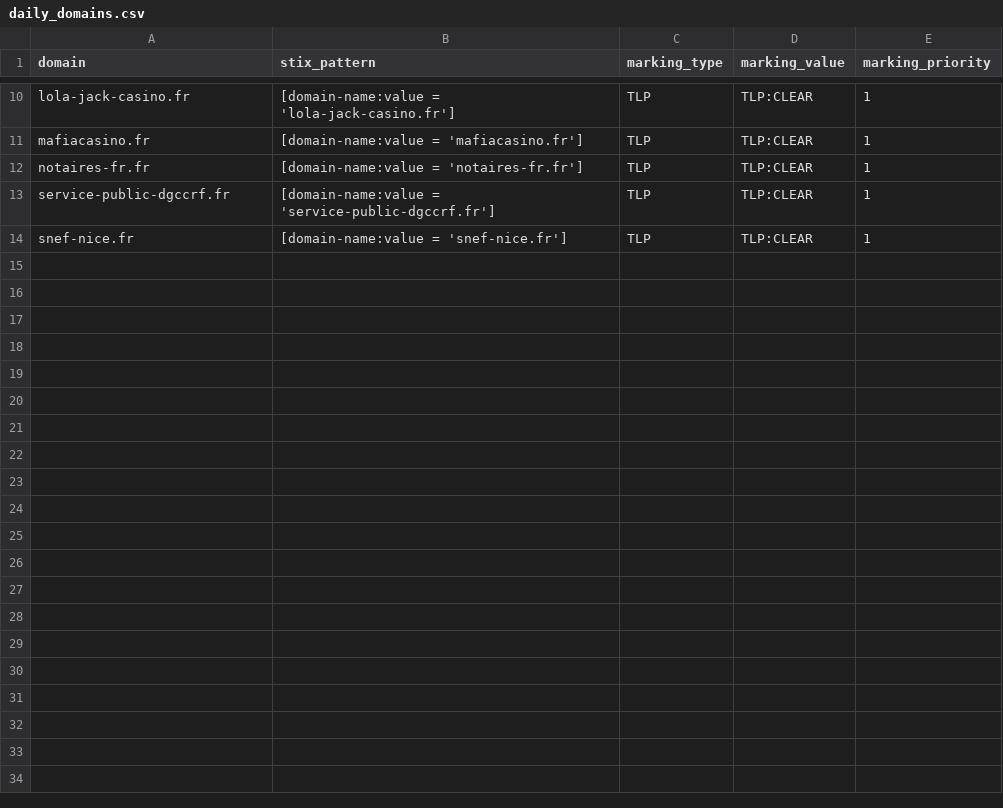
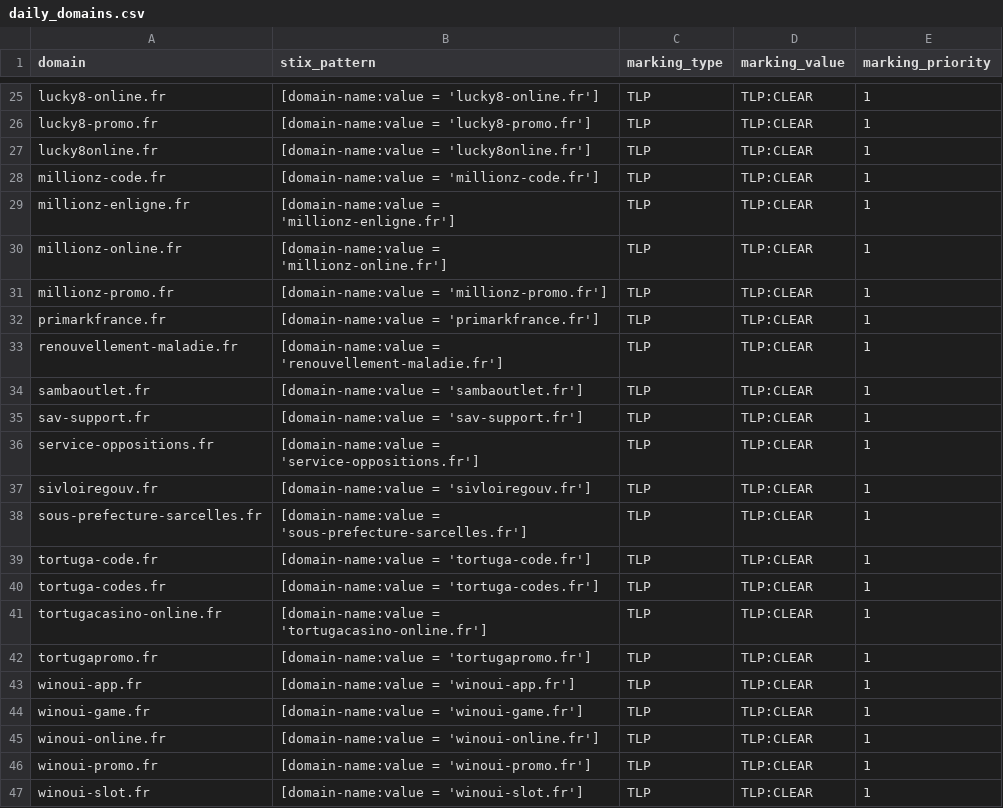
Before and after one commit to DreadFog/red_flag_domains_csv_feed_opencti, a CSV file: daily_domains.csv, drawn as a sheet; only a part is shown, gaps mark what is left out; addresses are those after the commit; the diff covers the shown part only; the diff names each change by its address in the sheet, - before the commit and + after, or states it on an @@ line.

```diff
--- a/daily_domains.csv
+++ b/daily_domains.csv
-A25 (domain): lola-jack-casino.fr
+A25 (domain): lucky8-online.fr
-B25 (stix_pattern): [domain-name:value = 'lola-jack-casino.fr']
+B25 (stix_pattern): [domain-name:value = 'lucky8-online.fr']
+row 26: lucky8-promo.fr | [domain-name:value = 'lucky8-promo.fr'] | TLP | TLP:CLEAR | 1
+row 27: lucky8online.fr | [domain-name:value = 'lucky8online.fr'] | TLP | TLP:CLEAR | 1
+row 28: millionz-code.fr | [domain-name:value = 'millionz-code.fr'] | TLP | TLP:CLEAR | 1
+row 29: millionz-enligne.fr | [domain-name:value = 'millionz-enligne.fr'] | TLP | TLP:CLEAR | 1
+row 30: millionz-online.fr | [domain-name:value = 'millionz-online.fr'] | TLP | TLP:CLEAR | 1
+row 31: millionz-promo.fr | [domain-name:value = 'millionz-promo.fr'] | TLP | TLP:CLEAR | 1
-A32 (domain): mafiacasino.fr
+A32 (domain): primarkfrance.fr
-B32 (stix_pattern): [domain-name:value = 'mafiacasino.fr']
+B32 (stix_pattern): [domain-name:value = 'primarkfrance.fr']
+row 33: renouvellement-maladie.fr | [domain-name:value = 'renouvellement-maladie.fr'] | TLP | TLP:CLEAR | 1
+row 34: sambaoutlet.fr | [domain-name:value = 'sambaoutlet.fr'] | TLP | TLP:CLEAR | 1
-A35 (domain): notaires-fr.fr
+A35 (domain): sav-support.fr
-B35 (stix_pattern): [domain-name:value = 'notaires-fr.fr']
+B35 (stix_pattern): [domain-name:value = 'sav-support.fr']
+row 36: service-oppositions.fr | [domain-name:value = 'service-oppositions.fr'] | TLP | TLP:CLEAR | 1
-A37 (domain): service-public-dgccrf.fr
+A37 (domain): sivloiregouv.fr
-B37 (stix_pattern): [domain-name:value = 'service-public-dgccrf.fr']
+B37 (stix_pattern): [domain-name:value = 'sivloiregouv.fr']
+row 38: sous-prefecture-sarcelles.fr | [domain-name:value = 'sous-prefecture-sarcelles.fr'] | TLP | TLP:CLEAR | 1
+row 39: tortuga-code.fr | [domain-name:value = 'tortuga-code.fr'] | TLP | TLP:CLEAR | 1
+row 40: tortuga-codes.fr | [domain-name:value = 'tortuga-codes.fr'] | TLP | TLP:CLEAR | 1
+row 41: tortugacasino-online.fr | [domain-name:value = 'tortugacasino-online.fr'] | TLP | TLP:CLEAR | 1
+row 42: tortugapromo.fr | [domain-name:value = 'tortugapromo.fr'] | TLP | TLP:CLEAR | 1
+row 43: winoui-app.fr | [domain-name:value = 'winoui-app.fr'] | TLP | TLP:CLEAR | 1
+row 44: winoui-game.fr | [domain-name:value = 'winoui-game.fr'] | TLP | TLP:CLEAR | 1
-A45 (domain): snef-nice.fr
+A45 (domain): winoui-online.fr
-B45 (stix_pattern): [domain-name:value = 'snef-nice.fr']
+B45 (stix_pattern): [domain-name:value = 'winoui-online.fr']
+row 46: winoui-promo.fr | [domain-name:value = 'winoui-promo.fr'] | TLP | TLP:CLEAR | 1
+row 47: winoui-slot.fr | [domain-name:value = 'winoui-slot.fr'] | TLP | TLP:CLEAR | 1
```
Also changed, not shown: 15 added rows and 16 edited cells elsewhere in this file.
